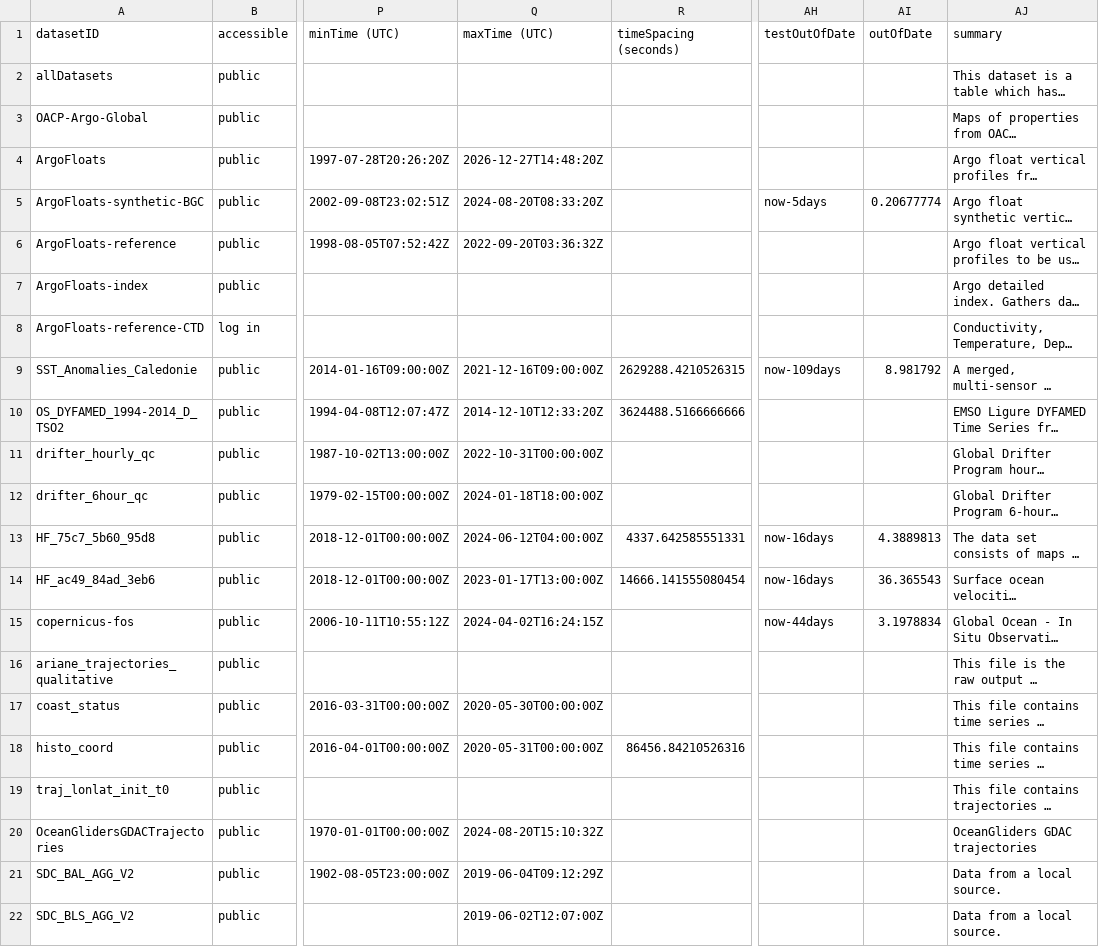
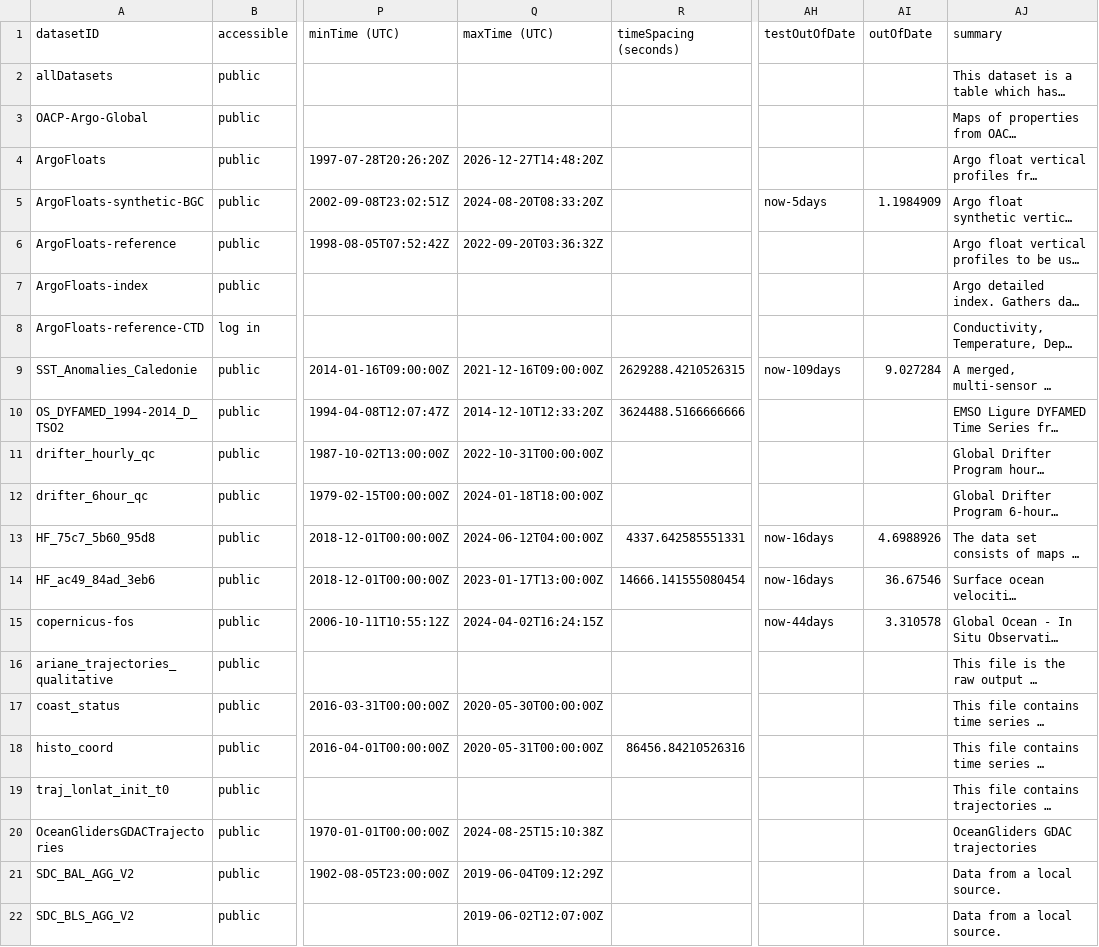
Before and after one commit to vliz-be-opsci/george-analysis, a CSV file: notebooks/properties/ARGO_ERDDAP_overview_metadata.csv, drawn as a sheet; only a part is shown, gaps mark what is left out; long unchanged cells end in …; the diff names each change by its address in the sheet, - before the commit and + after, or states it on an @@ line.

```diff
--- a/notebooks/properties/ARGO_ERDDAP_overview_metadata.csv
+++ b/notebooks/properties/ARGO_ERDDAP_overview_metadata.csv
-AI5 (outOfDate): 0.20677774
+AI5 (outOfDate): 1.1984909
-AI9 (outOfDate): 8.981792
+AI9 (outOfDate): 9.027284
-AI13 (outOfDate): 4.3889813
+AI13 (outOfDate): 4.6988926
-AI14 (outOfDate): 36.365543
+AI14 (outOfDate): 36.67546
-AI15 (outOfDate): 3.1978834
+AI15 (outOfDate): 3.310578
-Q20 (maxTime (UTC)): 2024-08-20T15:10:32Z
+Q20 (maxTime (UTC)): 2024-08-25T15:10:38Z
```
Also changed, not shown: notebooks/properties/ARGO_ERDDAP_dataset_data.csv, notebooks/properties/ARGO_ERDDAP_dataset_metadata.csv, 6 other files.
